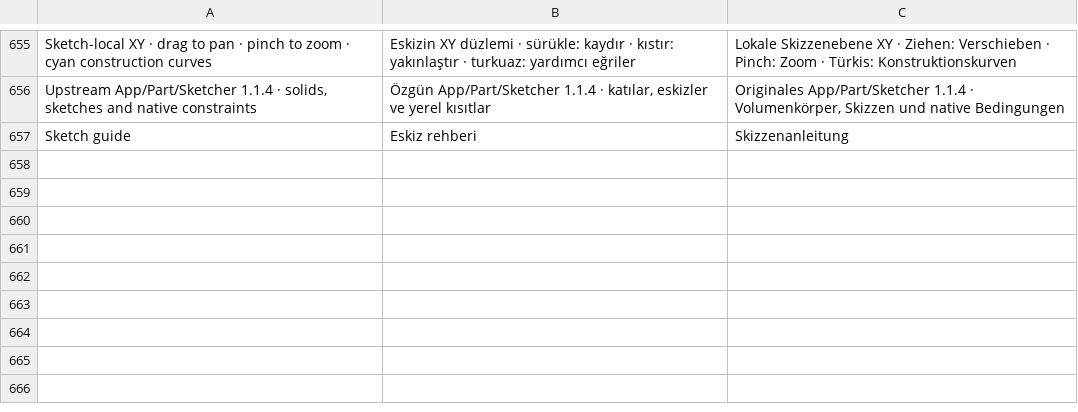
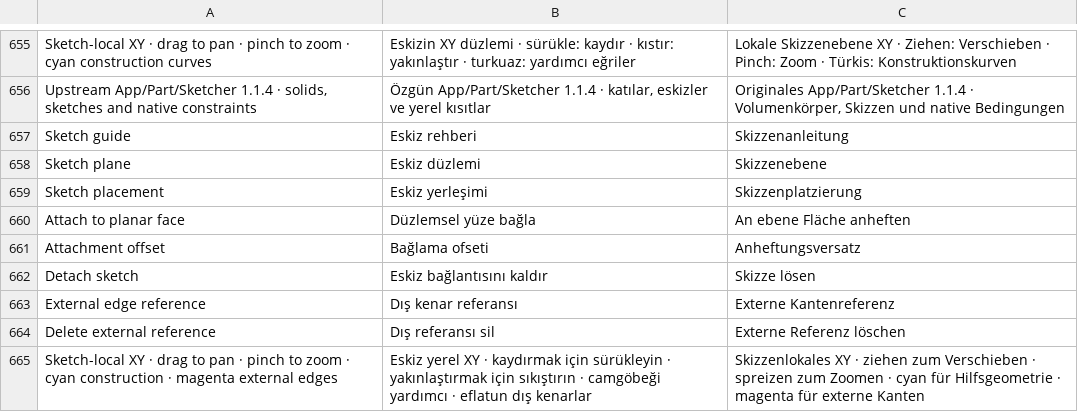
Before and after one commit to erolcanustundag/freecad-mobile-lab, a TSV file: docs/i18n/ui.tsv, drawn as a sheet; only a part is shown, gaps mark what is left out.

Commit message:
Add native sketch placement, face attachment and dependency-safe external references

```diff
--- a/docs/i18n/ui.tsv
+++ b/docs/i18n/ui.tsv
@@ -657 +657,9 @@ Upstream App/Part/Sketcher 1.1.4 · solids, sketches and native constraints|Özg
 Sketch guide|Eskiz rehberi|Skizzenanleitung
+Sketch plane|Eskiz düzlemi|Skizzenebene
+Sketch placement|Eskiz yerleşimi|Skizzenplatzierung
+Attach to planar face|Düzlemsel yüze bağla|An ebene Fläche anheften
+Attachment offset|Bağlama ofseti|Anheftungsversatz
+Detach sketch|Eskiz bağlantısını kaldır|Skizze lösen
+External edge reference|Dış kenar referansı|Externe Kantenreferenz
+Delete external reference|Dış referansı sil|Externe Referenz löschen
+Sketch-local XY · drag to pan · pinch to zoom · cyan construction · magenta external edges|Eskiz yerel XY · kaydırmak için sürükleyin · yakınlaştırmak için sıkıştırın · camgöbeği yardımcı · eflatun dış kenarlar|Skizzenlokales XY · ziehen zum Verschieben · spreizen zum Zoomen · cyan für Hilfsgeometrie · magenta für externe Kanten
```
Also changed, not shown: 40 other files.
